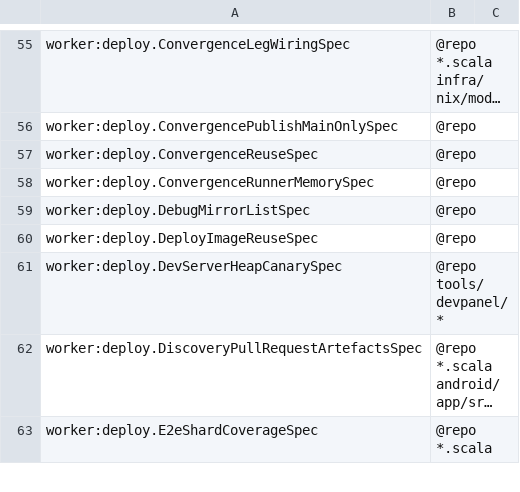
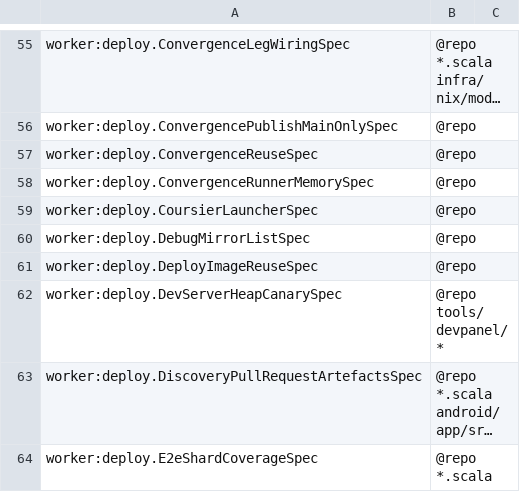
Before and after one commit to pawelkrupinski/movies, a TSV file: scripts/hooks/lint-registry.tsv, drawn as a sheet; only a part is shown, gaps mark what is left out; long unchanged cells end in …; the diff names each change by its address in the sheet, - before the commit and + after, or states it on an @@ line.

```diff
--- a/scripts/hooks/lint-registry.tsv
+++ b/scripts/hooks/lint-registry.tsv
+row 59: worker:deploy.CoursierLauncherSpec | @repo
```
Also changed, not shown: 6 other files.
